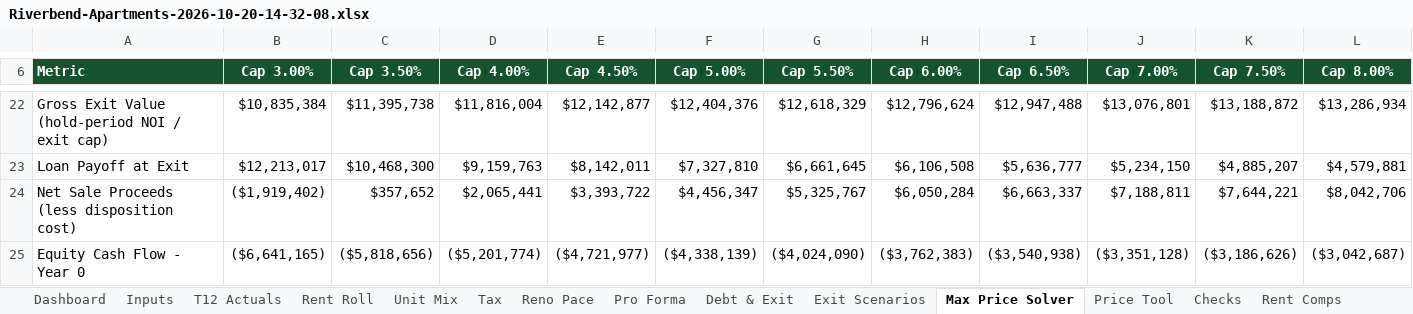
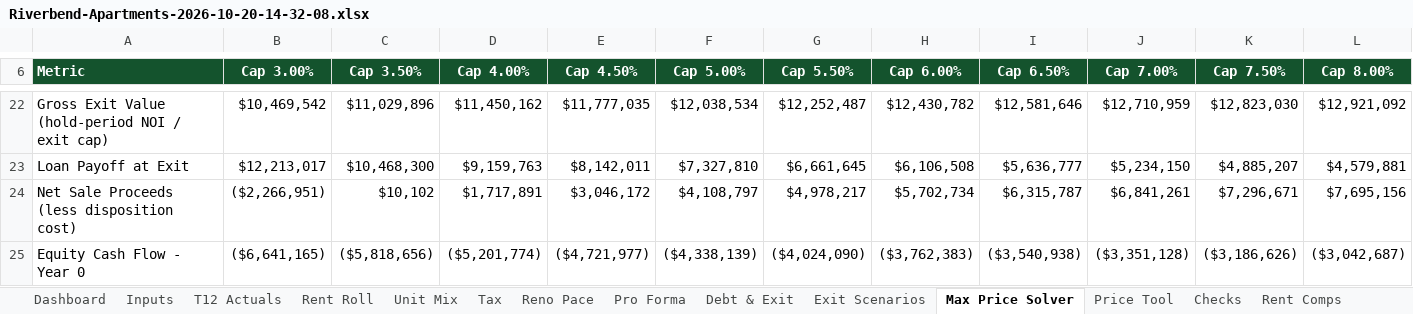
Before and after one commit to nathansabony/ops-dashboard-demo, an Excel workbook: data/underwriting/Riverbend-Apartments-2026-10-20-14-32-08.xlsx, sheet Max Price Solver, drawn as a sheet; only a part is shown, gaps mark what is left out; values as stored, in another font and other column widths than the file's, no borders; the diff covers the shown part only; the diff names each change by its address in the sheet, - before the commit and + after, or states it on an @@ line.

```diff
--- a/data/underwriting/Riverbend-Apartments-2026-10-20-14-32-08.xlsx (sheet Max Price Solver)
+++ b/data/underwriting/Riverbend-Apartments-2026-10-20-14-32-08.xlsx (sheet Max Price Solver)
-B22 (Cap 3.00%): $10,835,384
+B22 (Cap 3.00%): $10,469,542
-C22 (Cap 3.50%): $11,395,738
+C22 (Cap 3.50%): $11,029,896
-D22 (Cap 4.00%): $11,816,004
+D22 (Cap 4.00%): $11,450,162
-E22 (Cap 4.50%): $12,142,877
+E22 (Cap 4.50%): $11,777,035
-F22 (Cap 5.00%): $12,404,376
+F22 (Cap 5.00%): $12,038,534
-G22 (Cap 5.50%): $12,618,329
+G22 (Cap 5.50%): $12,252,487
-H22 (Cap 6.00%): $12,796,624
+H22 (Cap 6.00%): $12,430,782
-I22 (Cap 6.50%): $12,947,488
+I22 (Cap 6.50%): $12,581,646
-J22 (Cap 7.00%): $13,076,801
+J22 (Cap 7.00%): $12,710,959
-K22 (Cap 7.50%): $13,188,872
+K22 (Cap 7.50%): $12,823,030
-L22 (Cap 8.00%): $13,286,934
+L22 (Cap 8.00%): $12,921,092
-B24 (Cap 3.00%): ($1,919,402)
+B24 (Cap 3.00%): ($2,266,951)
-C24 (Cap 3.50%): $357,652
+C24 (Cap 3.50%): $10,102
-D24 (Cap 4.00%): $2,065,441
+D24 (Cap 4.00%): $1,717,891
-E24 (Cap 4.50%): $3,393,722
+E24 (Cap 4.50%): $3,046,172
-F24 (Cap 5.00%): $4,456,347
+F24 (Cap 5.00%): $4,108,797
-G24 (Cap 5.50%): $5,325,767
+G24 (Cap 5.50%): $4,978,217
-H24 (Cap 6.00%): $6,050,284
+H24 (Cap 6.00%): $5,702,734
-I24 (Cap 6.50%): $6,663,337
+I24 (Cap 6.50%): $6,315,787
-J24 (Cap 7.00%): $7,188,811
+J24 (Cap 7.00%): $6,841,261
-K24 (Cap 7.50%): $7,644,221
+K24 (Cap 7.50%): $7,296,671
-L24 (Cap 8.00%): $8,042,706
+L24 (Cap 8.00%): $7,695,156
```
Also changed, not shown: 1 added row, 1 removed row and 272 edited cells elsewhere in this sheet, sheet Rent Roll, sheet Exit Scenarios, sheet Pro Forma, sheet Debt & Exit, sheet Dashboard, sheet Reno Pace, 7 more sheets, formulas that keep their value, underwriting/sample/Riverbend Apartments - Rent Roll.xlsx, underwriting/sample/Riverbend Apartments - T12.xlsx, 49 other files.
